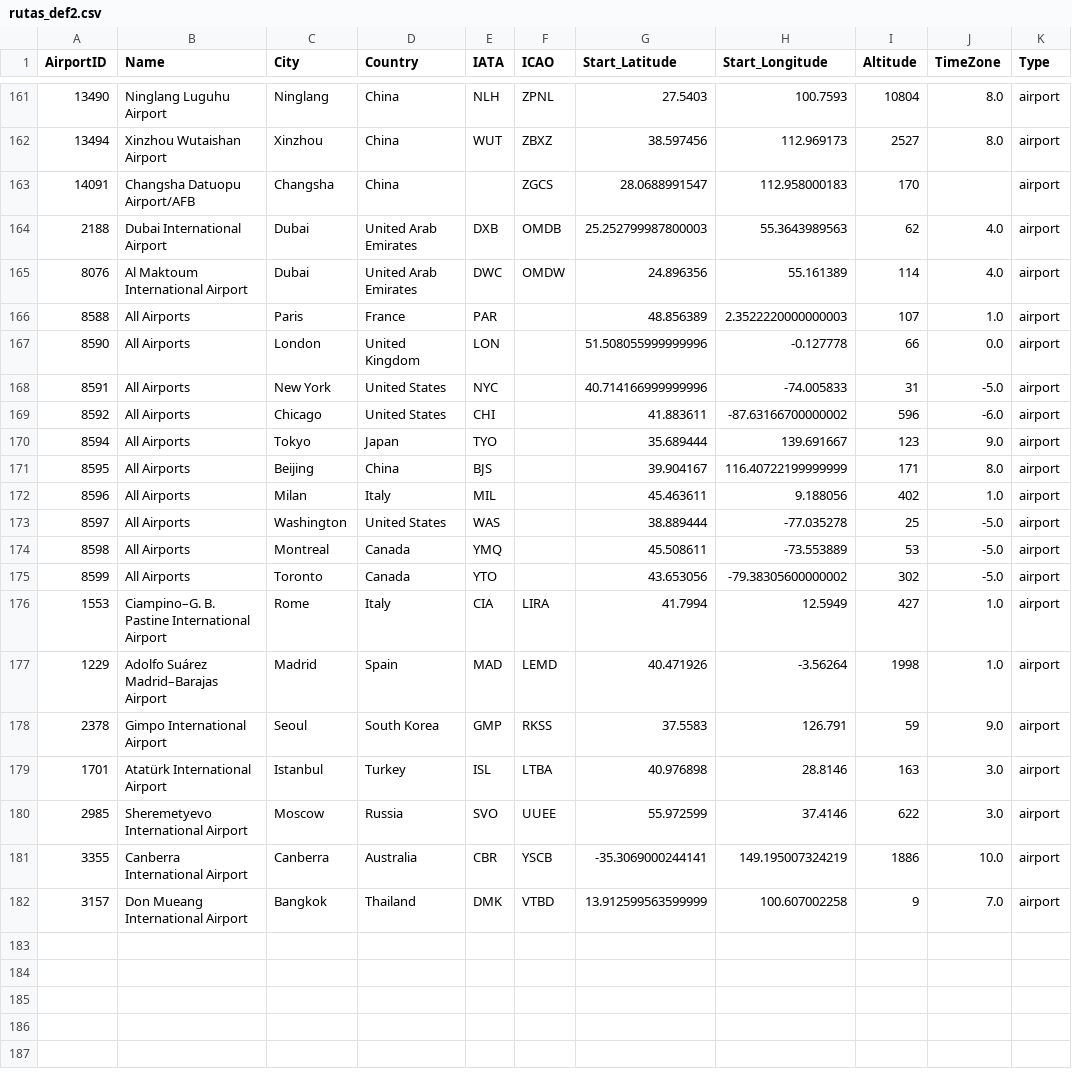
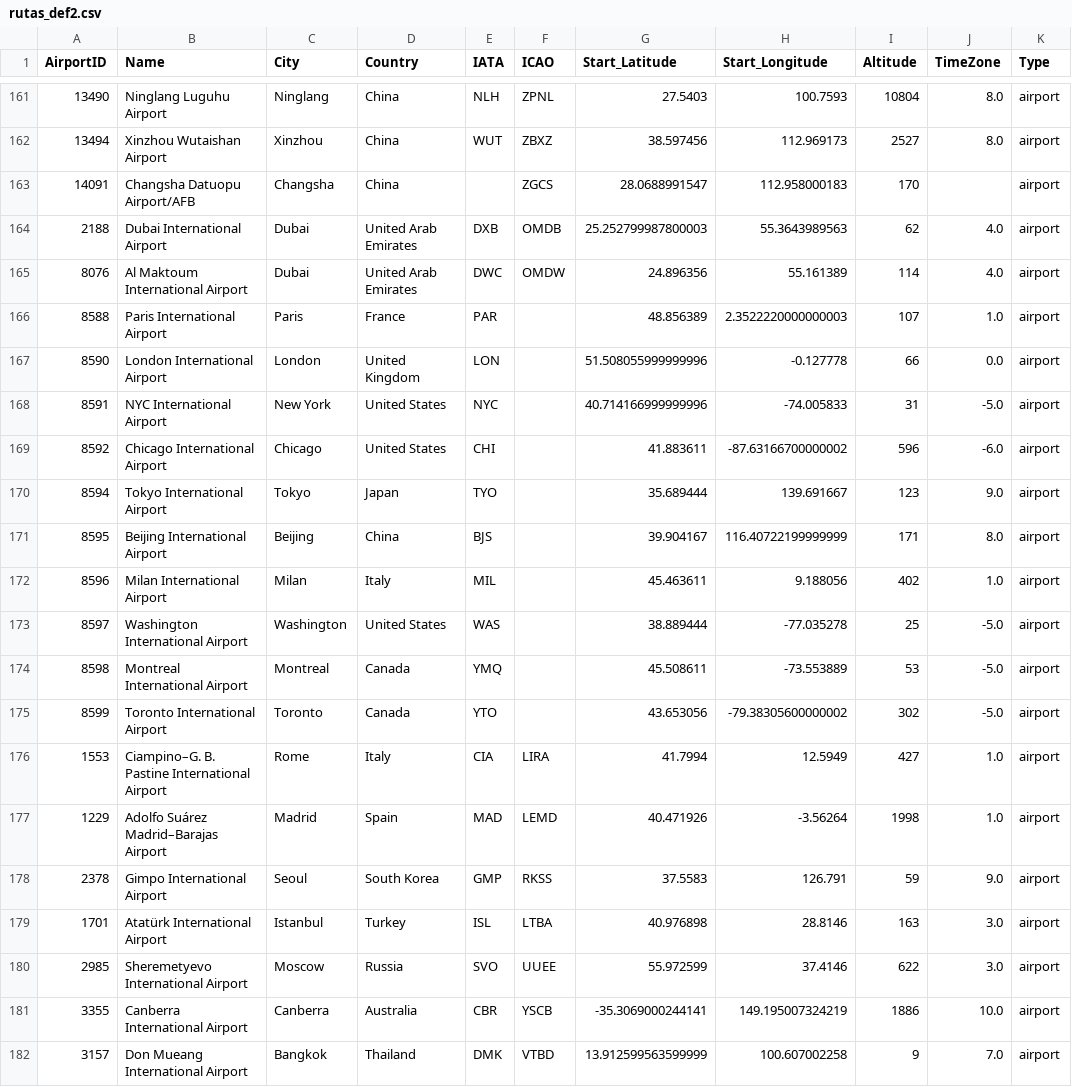
Before and after one commit to yoelferba/dataviz_project, a CSV file: rutas_def2.csv, drawn as a sheet; only a part is shown, gaps mark what is left out; the diff names each change by its address in the sheet, - before the commit and + after, or states it on an @@ line.

Commit message:
Update rutas_def2.csv

```diff
--- a/rutas_def2.csv
+++ b/rutas_def2.csv
-B166 (Name): All Airports
+B166 (Name): Paris International Airport
-B167 (Name): All Airports
+B167 (Name): London International Airport
-B168 (Name): All Airports
+B168 (Name): NYC International Airport
-B169 (Name): All Airports
+B169 (Name): Chicago International Airport
-B170 (Name): All Airports
+B170 (Name): Tokyo International Airport
-B171 (Name): All Airports
+B171 (Name): Beijing International Airport
-B172 (Name): All Airports
+B172 (Name): Milan International Airport
-B173 (Name): All Airports
+B173 (Name): Washington International Airport
-B174 (Name): All Airports
+B174 (Name): Montreal International Airport
-B175 (Name): All Airports
+B175 (Name): Toronto International Airport
```
